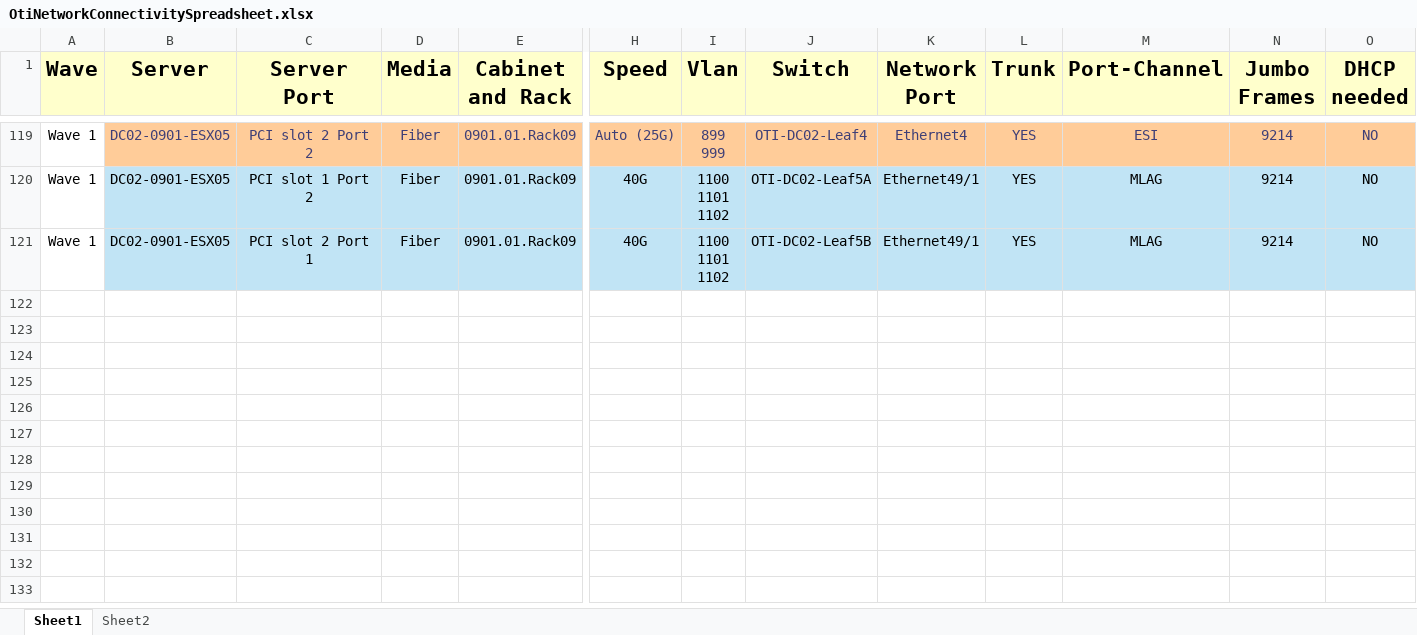
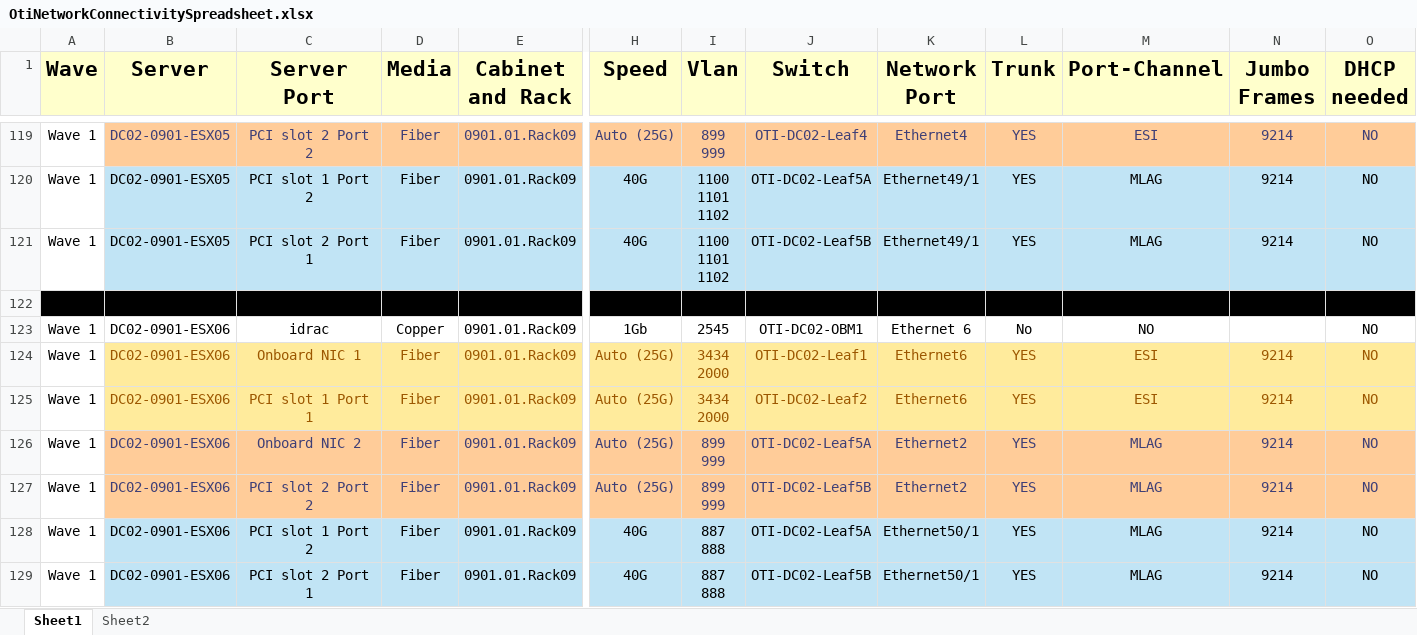
Before and after one commit to jrecchia1029/ACT-AVD-Demo, an Excel workbook: OtiNetworkConnectivitySpreadsheet.xlsx, sheet Sheet1, drawn as a sheet; only a part is shown, gaps mark what is left out; values as stored, in another font and other column widths than the file's, no borders; charts and pictures not drawn; rows hold the shown columns only; ↵ is a line break in a cell; the diff names each change by its address in the sheet, - before the commit and + after, or states it on an @@ line.

```diff
--- a/OtiNetworkConnectivitySpreadsheet.xlsx (sheet Sheet1)
+++ b/OtiNetworkConnectivitySpreadsheet.xlsx (sheet Sheet1)
+row 122: (empty)
+row 123: Wave 1 | DC02-0901-ESX06 | idrac | Copper | 0901.01.Rack09 | 1Gb | 2545 | OTI-DC02-OBM1 | Ethernet 6 | No | NO |  | NO
+row 124: Wave 1 | DC02-0901-ESX06 | Onboard NIC 1 | Fiber | 0901.01.Rack09 | Auto (25G) | 3434 ↵ 2000 | OTI-DC02-Leaf1 | Ethernet6 | YES | ESI | 9214 | NO
+row 125: Wave 1 | DC02-0901-ESX06 | PCI slot 1 Port 1 | Fiber | 0901.01.Rack09 | Auto (25G) | 3434 ↵ 2000 | OTI-DC02-Leaf2 | Ethernet6 | YES | ESI | 9214 | NO
+row 126: Wave 1 | DC02-0901-ESX06 | Onboard NIC 2 | Fiber | 0901.01.Rack09 | Auto (25G) | 899 ↵ 999 | OTI-DC02-Leaf5A | Ethernet2 | YES | MLAG | 9214 | NO
+row 127: Wave 1 | DC02-0901-ESX06 | PCI slot 2 Port 2 | Fiber | 0901.01.Rack09 | Auto (25G) | 899 ↵ 999 | OTI-DC02-Leaf5B | Ethernet2 | YES | MLAG | 9214 | NO
+row 128: Wave 1 | DC02-0901-ESX06 | PCI slot 1 Port 2 | Fiber | 0901.01.Rack09 | 40G | 887 ↵ 888 | OTI-DC02-Leaf5A | Ethernet50/1 | YES | MLAG | 9214 | NO
+row 129: Wave 1 | DC02-0901-ESX06 | PCI slot 2 Port 1 | Fiber | 0901.01.Rack09 | 40G | 887 ↵ 888 | OTI-DC02-Leaf5B | Ethernet50/1 | YES | MLAG | 9214 | NO
```
Also changed, not shown: sheet Sheet2, 21 other files.
